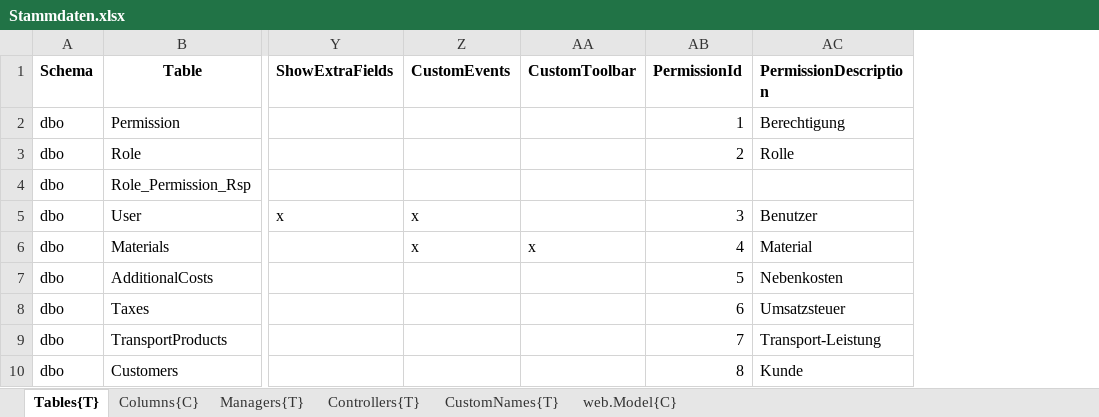
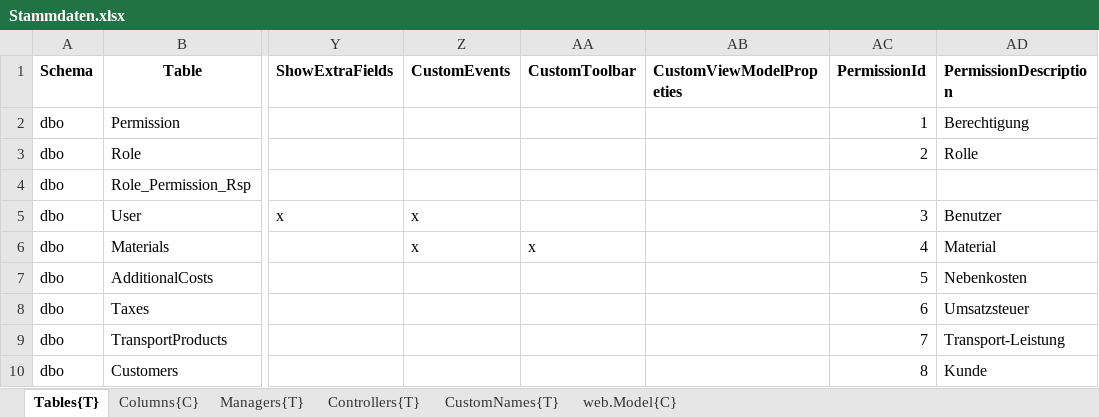
Before and after one commit to HedinRakot/Zierer, an Excel workbook: ProfiCraftsman/ProfiCraftsman/Generation/ProfiCraftsman.Generation/Declarations/Stammdaten.xlsx, sheet Tables{T}, drawn as a sheet; only a part is shown, gaps mark what is left out; values as stored, in another font and other column widths than the file's, no borders; the diff names each change by its address in the sheet, - before the commit and + after, or states it on an @@ line.

```diff
--- a/ProfiCraftsman/ProfiCraftsman/Generation/ProfiCraftsman.Generation/Declarations/Stammdaten.xlsx (sheet Tables{T})
+++ b/ProfiCraftsman/ProfiCraftsman/Generation/ProfiCraftsman.Generation/Declarations/Stammdaten.xlsx (sheet Tables{T})
+column AB (CustomViewModelPropeties), empty
```
Also changed, not shown: 20 other files.
